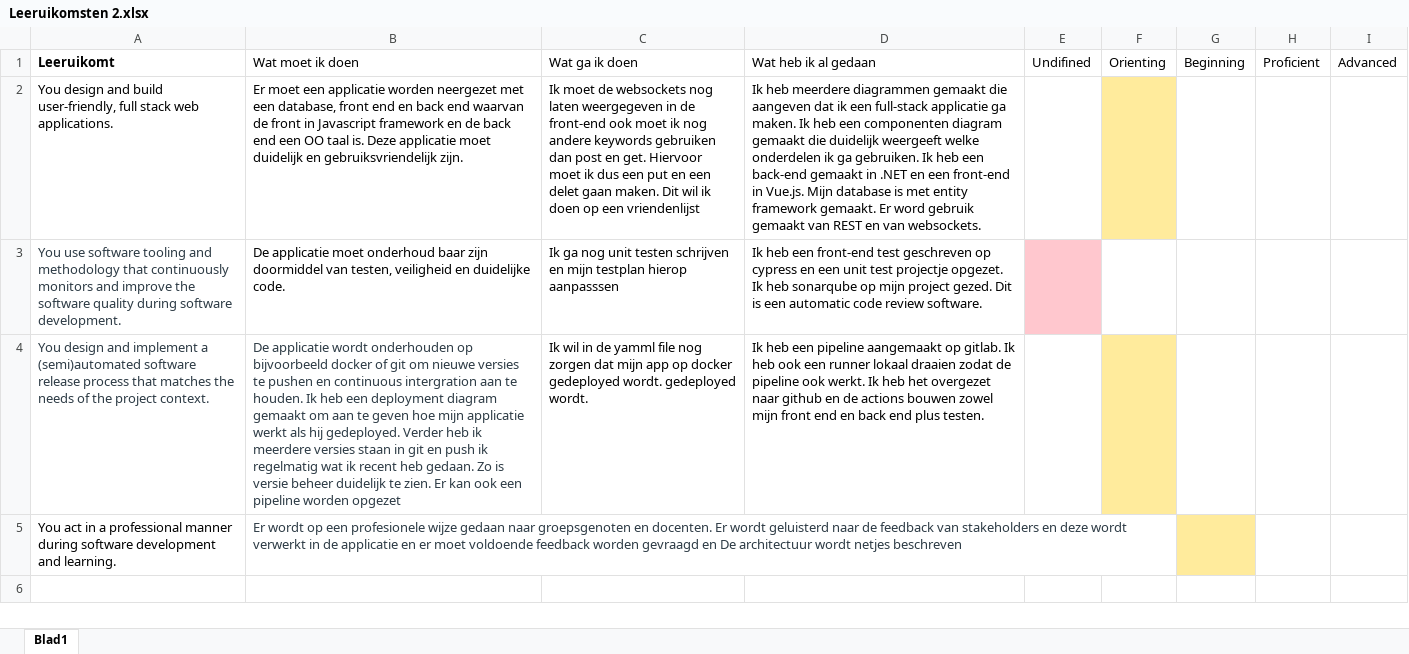
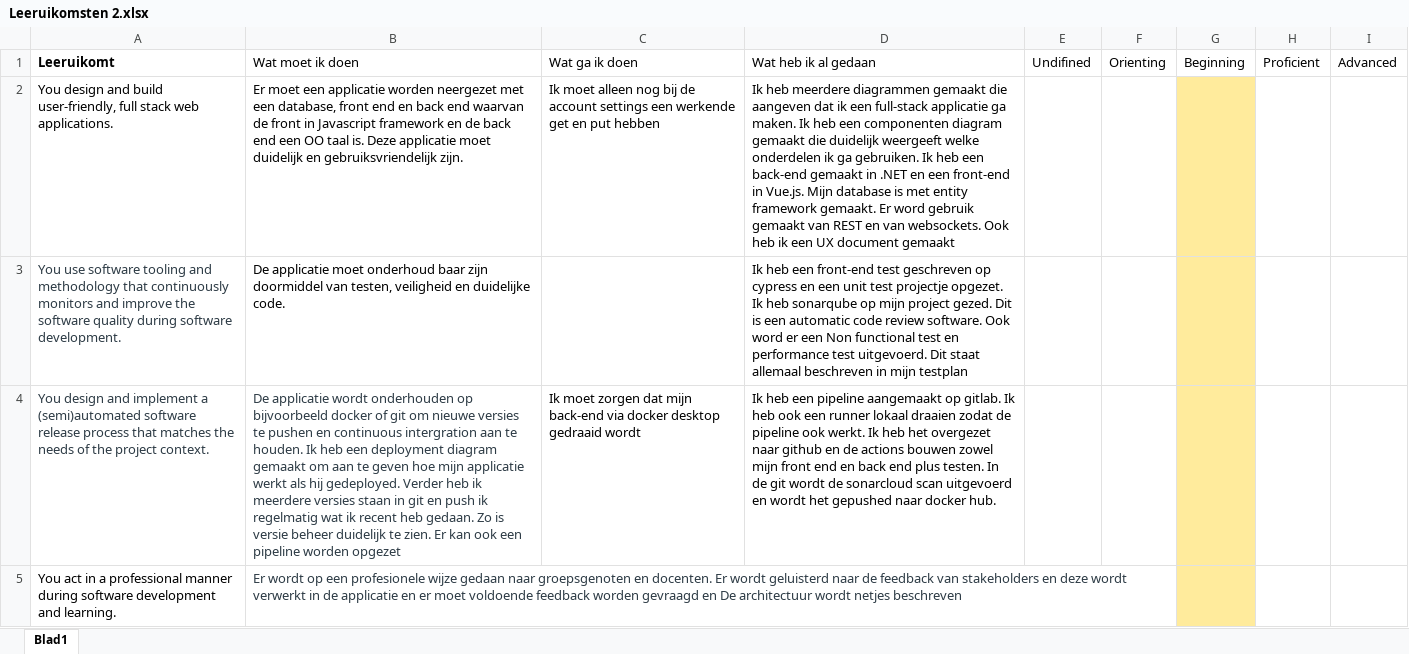
Before and after one commit to JensDoomen/NietDiscord-GH, an Excel workbook: Docs/Leeruikomsten 2.xlsx, sheet Blad1, drawn as a sheet; values as stored, in another font and other column widths than the file's, no borders; the diff names each change by its address in the sheet, - before the commit and + after, or states it on an @@ line.

```diff
--- a/Docs/Leeruikomsten 2.xlsx (sheet Blad1)
+++ b/Docs/Leeruikomsten 2.xlsx (sheet Blad1)
-C2: Ik moet de websockets nog laten weergegeven in de front-end ook moet ik nog andere keywords gebruiken dan post en get. Hiervoor moet ik dus een put en een delet gaan maken. Dit wil ik doen op een vriendenlijst
+C2: Ik moet alleen nog bij de account settings een werkende get en put hebben
-D2: …van websockets.
+D2: …van websockets. Ook heb ik een UX document gemaakt
-F2 fill: #FFEB9C
+F2 fill: none
-G2:G4 fill: none
+G2:G4 fill: #FFEB9C
-C3: Ik ga nog unit testen schrijven en mijn testplan hierop aanpasssen
+C3: (empty)
-D3: …review software.
+D3: …review software. Ook word er een Non functional test en performance test uitgevoerd. Dit staat allemaal beschreven in mijn testplan
-E3 fill: #FFC7CE
+E3 fill: none
-C4: Ik wil in de yamml file nog zorgen dat mijn app op docker gedeployed wordt. gedeployed wordt.
+C4: Ik moet zorgen dat mijn back-end via docker desktop gedraaid wordt
-D4: …plus testen.
+D4: …plus testen. In de git wordt de sonarcloud scan uitgevoerd en wordt het gepushed naar docker hub.
-F4 fill: #FFEB9C
+F4 fill: none
```
Also changed, not shown: 2 other files.
